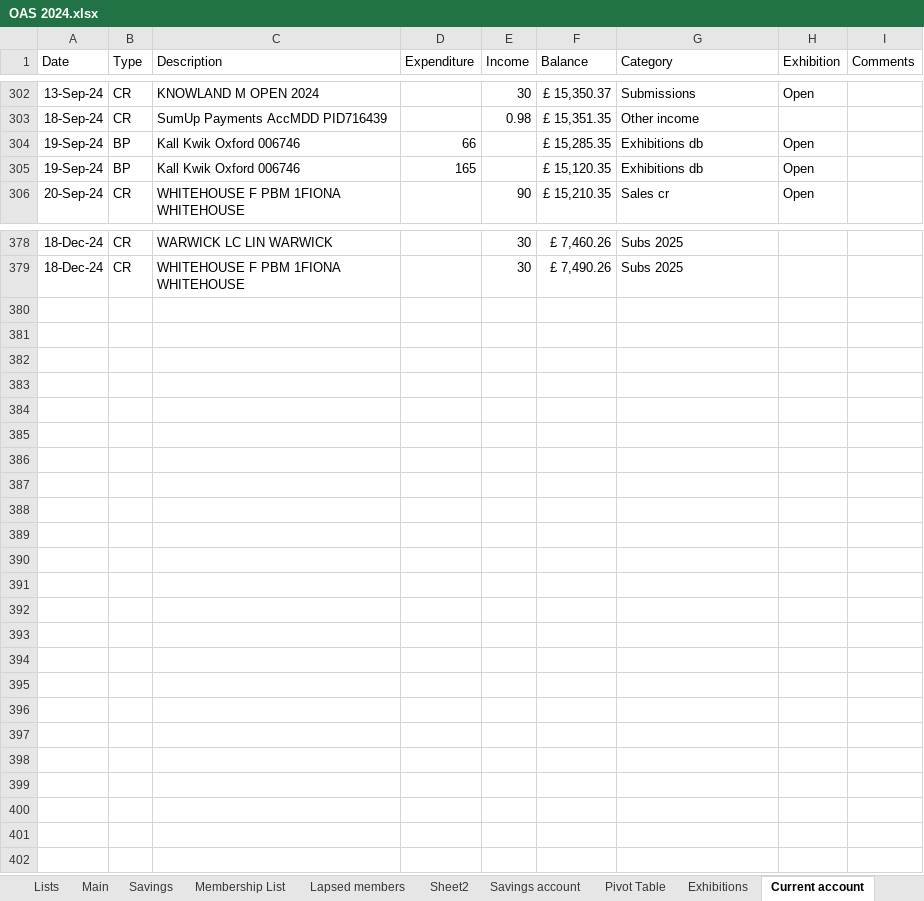
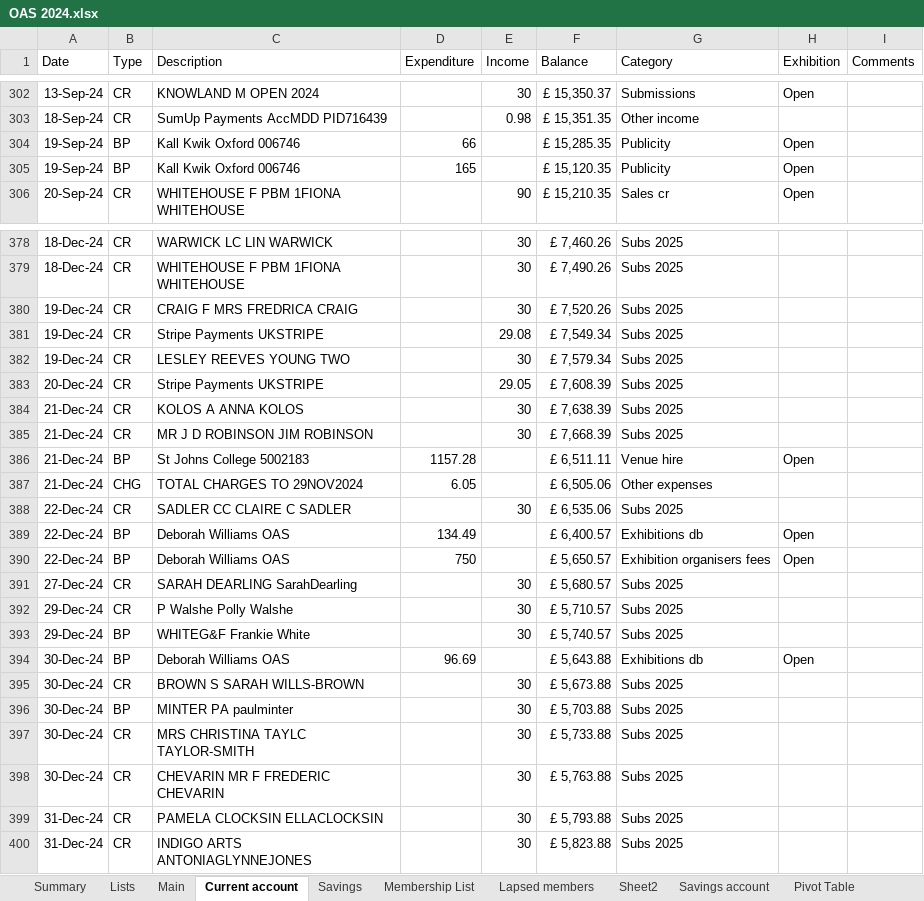
Before and after one commit to dnbarron/OAS, an Excel workbook: 2024/OAS 2024.xlsx, sheet Current account, drawn as a sheet; only a part is shown, gaps mark what is left out; values as stored, in another font and other column widths than the file's, no borders; the diff covers the shown part only; the diff names each change by its address in the sheet, - before the commit and + after, or states it on an @@ line.

```diff
--- a/2024/OAS 2024.xlsx (sheet Current account)
+++ b/2024/OAS 2024.xlsx (sheet Current account)
@@ sheet tab order changed: Summary | Lists | Main | Current account | Savings | Membership List | Lapsed members | Sheet2 | Savings account | Pivot Table @@
-G304:G305 (Category): Exhibitions db
+G304:G305 (Category): Publicity
+row 380: 19-Dec-24 | CR | CRAIG F MRS FREDRICA CRAIG |  | 30 | £ 7,520.26 | Subs 2025
+row 381: 19-Dec-24 | CR | Stripe Payments UKSTRIPE |  | 29.08 | £ 7,549.34 | Subs 2025
+row 382: 19-Dec-24 | CR | LESLEY REEVES YOUNG TWO |  | 30 | £ 7,579.34 | Subs 2025
+row 383: 20-Dec-24 | CR | Stripe Payments UKSTRIPE |  | 29.05 | £ 7,608.39 | Subs 2025
+row 384: 21-Dec-24 | CR | KOLOS A ANNA KOLOS |  | 30 | £ 7,638.39 | Subs 2025
+row 385: 21-Dec-24 | CR | MR J D ROBINSON JIM ROBINSON |  | 30 | £ 7,668.39 | Subs 2025
+row 386: 21-Dec-24 | BP | St Johns College 5002183 | 1157.28 |  | £ 6,511.11 | Venue hire | Open
+row 387: 21-Dec-24 | CHG | TOTAL CHARGES TO 29NOV2024 | 6.05 |  | £ 6,505.06 | Other expenses
+row 388: 22-Dec-24 | CR | SADLER CC CLAIRE C SADLER |  | 30 | £ 6,535.06 | Subs 2025
+row 389: 22-Dec-24 | BP | Deborah Williams OAS | 134.49 |  | £ 6,400.57 | Exhibitions db | Open
+row 390: 22-Dec-24 | BP | Deborah Williams OAS | 750 |  | £ 5,650.57 | Exhibition organisers fees | Open
+row 391: 27-Dec-24 | CR | SARAH DEARLING SarahDearling |  | 30 | £ 5,680.57 | Subs 2025
+row 392: 29-Dec-24 | CR | P Walshe Polly Walshe |  | 30 | £ 5,710.57 | Subs 2025
+row 393: 29-Dec-24 | BP | WHITEG&F Frankie White |  | 30 | £ 5,740.57 | Subs 2025
+row 394: 30-Dec-24 | BP | Deborah Williams OAS | 96.69 |  | £ 5,643.88 | Exhibitions db | Open
+row 395: 30-Dec-24 | CR | BROWN S SARAH WILLS-BROWN |  | 30 | £ 5,673.88 | Subs 2025
+row 396: 30-Dec-24 | BP | MINTER PA paulminter |  | 30 | £ 5,703.88 | Subs 2025
+row 397: 30-Dec-24 | CR | MRS CHRISTINA TAYLC TAYLOR-SMITH |  | 30 | £ 5,733.88 | Subs 2025
+row 398: 30-Dec-24 | CR | CHEVARIN MR F FREDERIC CHEVARIN |  | 30 | £ 5,763.88 | Subs 2025
+row 399: 31-Dec-24 | CR | PAMELA CLOCKSIN ELLACLOCKSIN |  | 30 | £ 5,793.88 | Subs 2025
+row 400: 31-Dec-24 | CR | INDIGO ARTS ANTONIAGLYNNEJONES |  | 30 | £ 5,823.88 | Subs 2025
```
Also changed, not shown: 2 edited cells elsewhere in this sheet, sheet Main, sheet Summary, sheet Pivot Table, sheet Exhibitions, sheet Savings, 1 other file.
